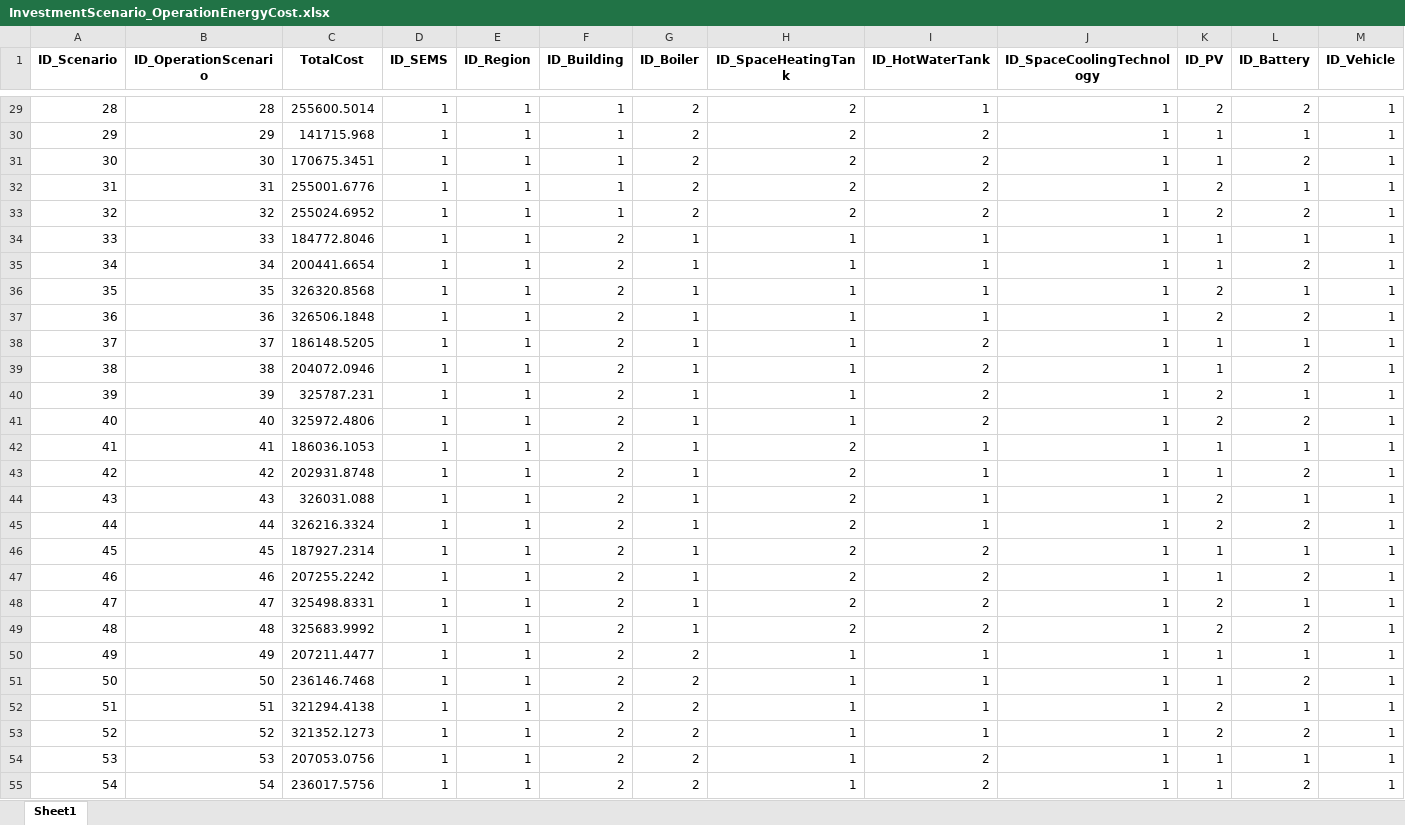
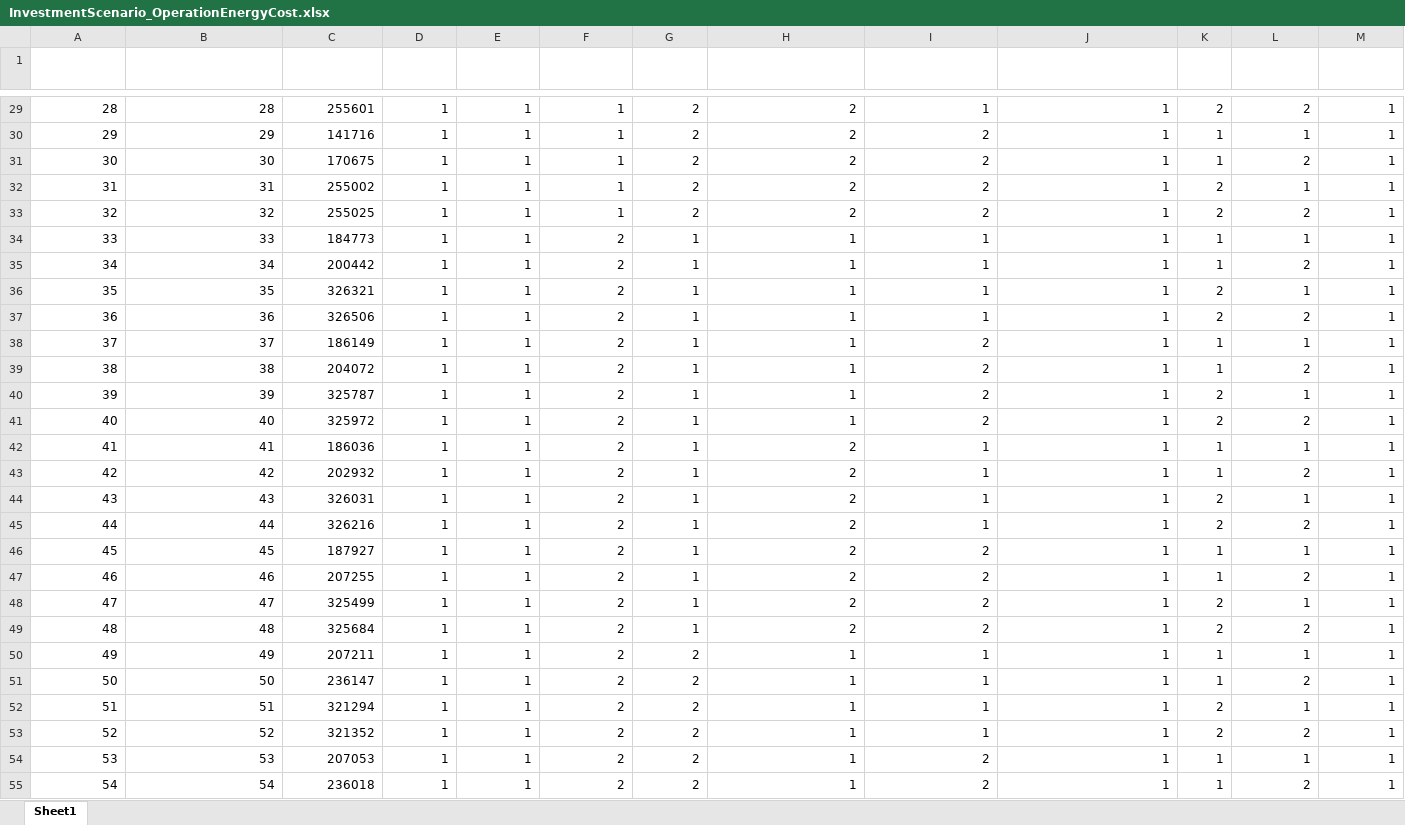
Before and after one commit to H2020-newTRENDs/FLEX, an Excel workbook: data/input_investment/InvestmentScenario_OperationEnergyCost.xlsx, sheet Sheet1, drawn as a sheet; only a part is shown, gaps mark what is left out; values as stored, in another font and other column widths than the file's, no borders; table styles not drawn; the diff covers the shown part only; the diff names each change by its address in the sheet, - before the commit and + after, or states it on an @@ line.

```diff
--- a/data/input_investment/InvestmentScenario_OperationEnergyCost.xlsx (sheet Sheet1)
+++ b/data/input_investment/InvestmentScenario_OperationEnergyCost.xlsx (sheet Sheet1)
-A1:M1 text colour: black
+A1:M1 text colour: #FFFFFF
-C29 (TotalCost): 255600.5014
+C29 (TotalCost): 255601
-C30 (TotalCost): 141715.968
+C30 (TotalCost): 141716
-C31 (TotalCost): 170675.3451
+C31 (TotalCost): 170675
-C32 (TotalCost): 255001.6776
+C32 (TotalCost): 255002
-C33 (TotalCost): 255024.6952
+C33 (TotalCost): 255025
-C34 (TotalCost): 184772.8046
+C34 (TotalCost): 184773
-C35 (TotalCost): 200441.6654
+C35 (TotalCost): 200442
-C36 (TotalCost): 326320.8568
+C36 (TotalCost): 326321
-C37 (TotalCost): 326506.1848
+C37 (TotalCost): 326506
-C38 (TotalCost): 186148.5205
+C38 (TotalCost): 186149
-C39 (TotalCost): 204072.0946
+C39 (TotalCost): 204072
-C40 (TotalCost): 325787.231
+C40 (TotalCost): 325787
-C41 (TotalCost): 325972.4806
+C41 (TotalCost): 325972
-C42 (TotalCost): 186036.1053
+C42 (TotalCost): 186036
-C43 (TotalCost): 202931.8748
+C43 (TotalCost): 202932
-C44 (TotalCost): 326031.088
+C44 (TotalCost): 326031
-C45 (TotalCost): 326216.3324
+C45 (TotalCost): 326216
-C46 (TotalCost): 187927.2314
+C46 (TotalCost): 187927
-C47 (TotalCost): 207255.2242
+C47 (TotalCost): 207255
-C48 (TotalCost): 325498.8331
+C48 (TotalCost): 325499
-C49 (TotalCost): 325683.9992
+C49 (TotalCost): 325684
-C50 (TotalCost): 207211.4477
+C50 (TotalCost): 207211
-C51 (TotalCost): 236146.7468
+C51 (TotalCost): 236147
-C52 (TotalCost): 321294.4138
+C52 (TotalCost): 321294
-C53 (TotalCost): 321352.1273
+C53 (TotalCost): 321352
-C54 (TotalCost): 207053.0756
+C54 (TotalCost): 207053
-C55 (TotalCost): 236017.5756
+C55 (TotalCost): 236018
```
Also changed, not shown: 165 edited cells and cell formats elsewhere in this sheet, 2 other files.
